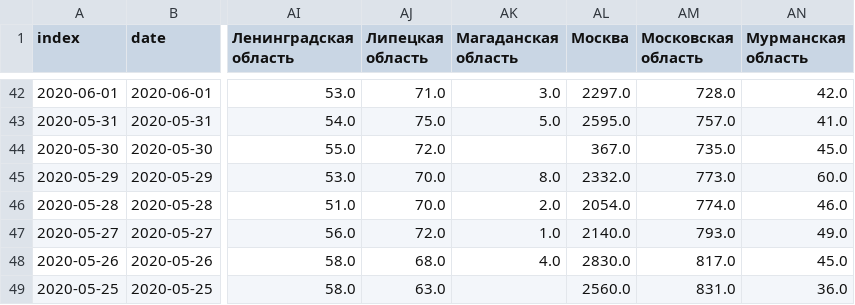
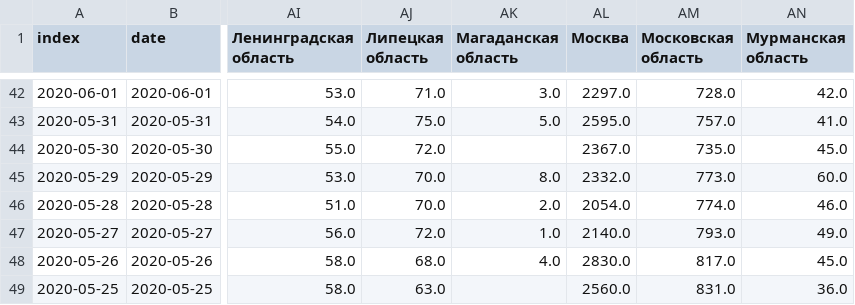
Before and after one commit to komendantyan/RussiaCovidData, a CSV file: corona.csv, drawn as a sheet; only a part is shown, gaps mark what is left out; the diff names each change by its address in the sheet, - before the commit and + after, or states it on an @@ line.

```diff
--- a/corona.csv
+++ b/corona.csv
-AL44 (Москва): 367.0
+AL44 (Москва): 2367.0
```
Also changed, not shown: 3 other files.
